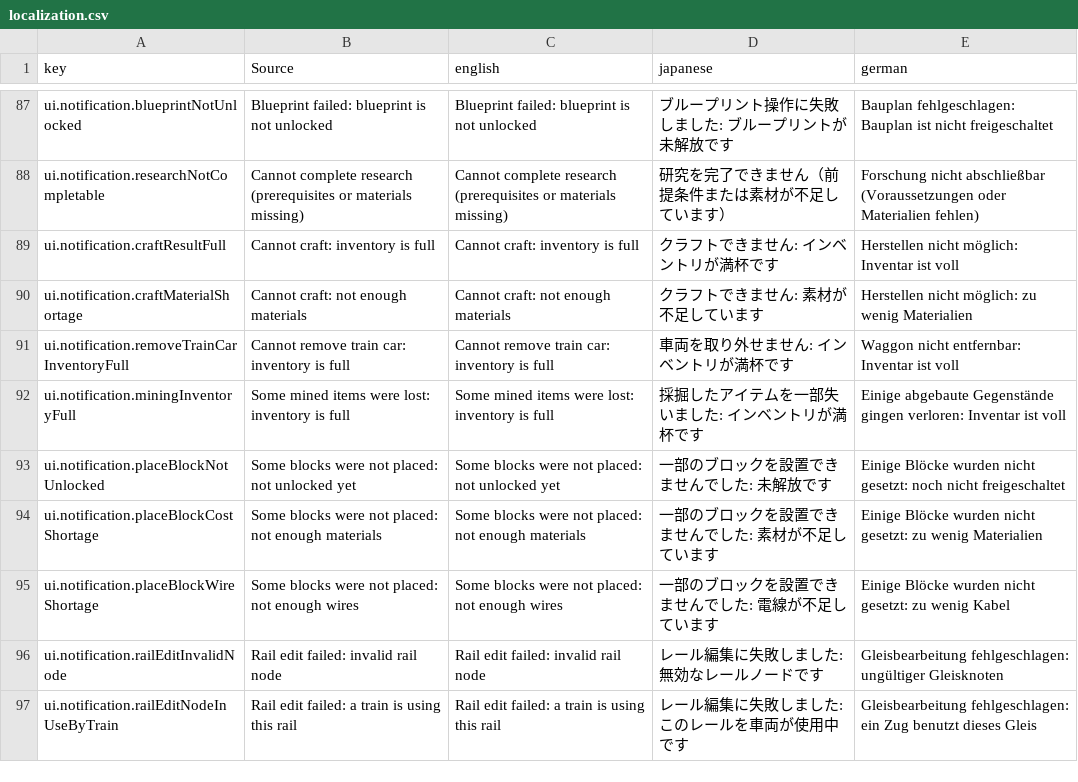
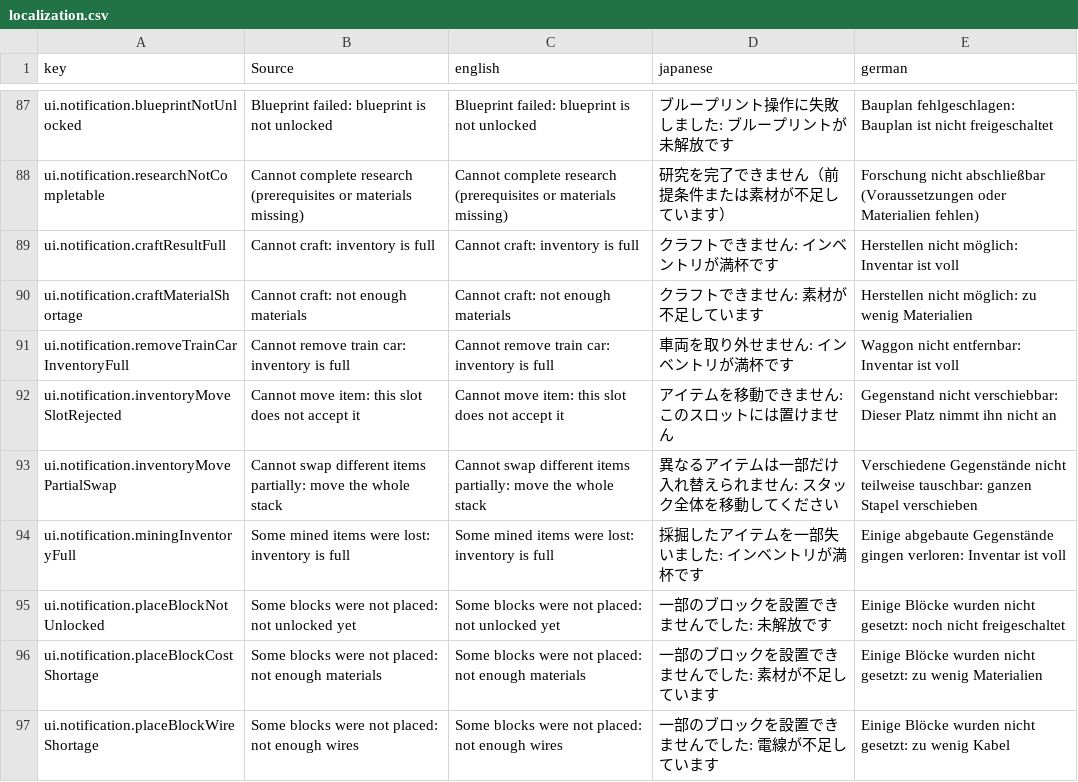
Before and after one commit to moorestech/moorestech, a CSV file: Localization/localization.csv, drawn as a sheet; only a part is shown, gaps mark what is left out; the shorter side is filled out with more unchanged rows.

```diff
--- a/Localization/localization.csv
+++ b/Localization/localization.csv
@@ -91,2 +91,4 @@ ui.notification.craftMaterialShortage,Cannot craft: not enough materials,Cannot
 ui.notification.removeTrainCarInventoryFull,Cannot remove train car: inventory is full,Cannot remove train car: inventory is full,車両を取り外せません: インベントリが満杯です,Waggon nicht entfernbar: Inventar ist voll
+ui.notification.inventoryMoveSlotRejected,Cannot move item: this slot does not accept it,Cannot move item: this slot does not accept it,アイテムを移動できません: このスロットには置けません,Gegenstand nicht verschiebbar: Dieser Platz nimmt ihn nicht an
+ui.notification.inventoryMovePartialSwap,Cannot swap different items partially: move the whole stack,Cannot swap different items partially: move the whole stack,異なるアイテムは一部だけ入れ替えられません: スタック全体を移動してください,Verschiedene Gegenstände nicht teilweise tauschbar: ganzen Stapel verschieben
 ui.notification.miningInventoryFull,Some mined items were lost: inventory is full,Some mined items were lost: inventory is full,採掘したアイテムを一部失いました: インベントリが満杯です,Einige abgebaute Gegenstände gingen verloren: Inventar ist voll
```
Also changed, not shown: 21 other files.
